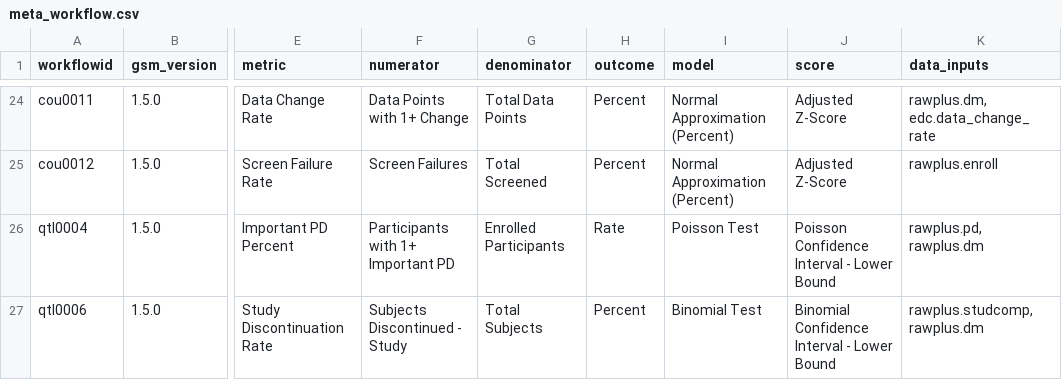
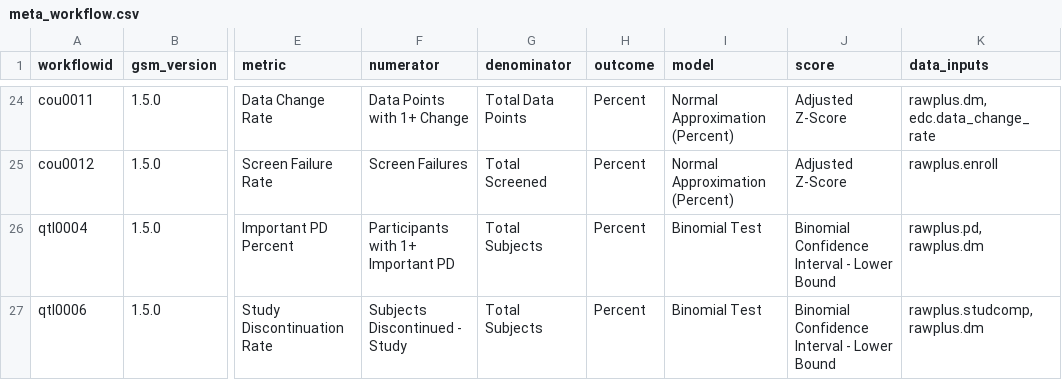
Before and after one commit to Gilead-BioStats/gsm, a CSV file: data-raw/meta_workflow.csv, drawn as a sheet; only a part is shown, gaps mark what is left out; the diff names each change by its address in the sheet, - before the commit and + after, or states it on an @@ line.

Commit message:
update meta_workflow

```diff
--- a/data-raw/meta_workflow.csv
+++ b/data-raw/meta_workflow.csv
-G26 (denominator): Enrolled Participants
+G26 (denominator): Total Subjects
-H26 (outcome): Rate
+H26 (outcome): Percent
-I26 (model): Poisson Test
+I26 (model): Binomial Test
-J26 (score): Poisson Confidence Interval - Lower Bound
+J26 (score): Binomial Confidence Interval - Lower Bound
```
Also changed, not shown: 1 other file.
